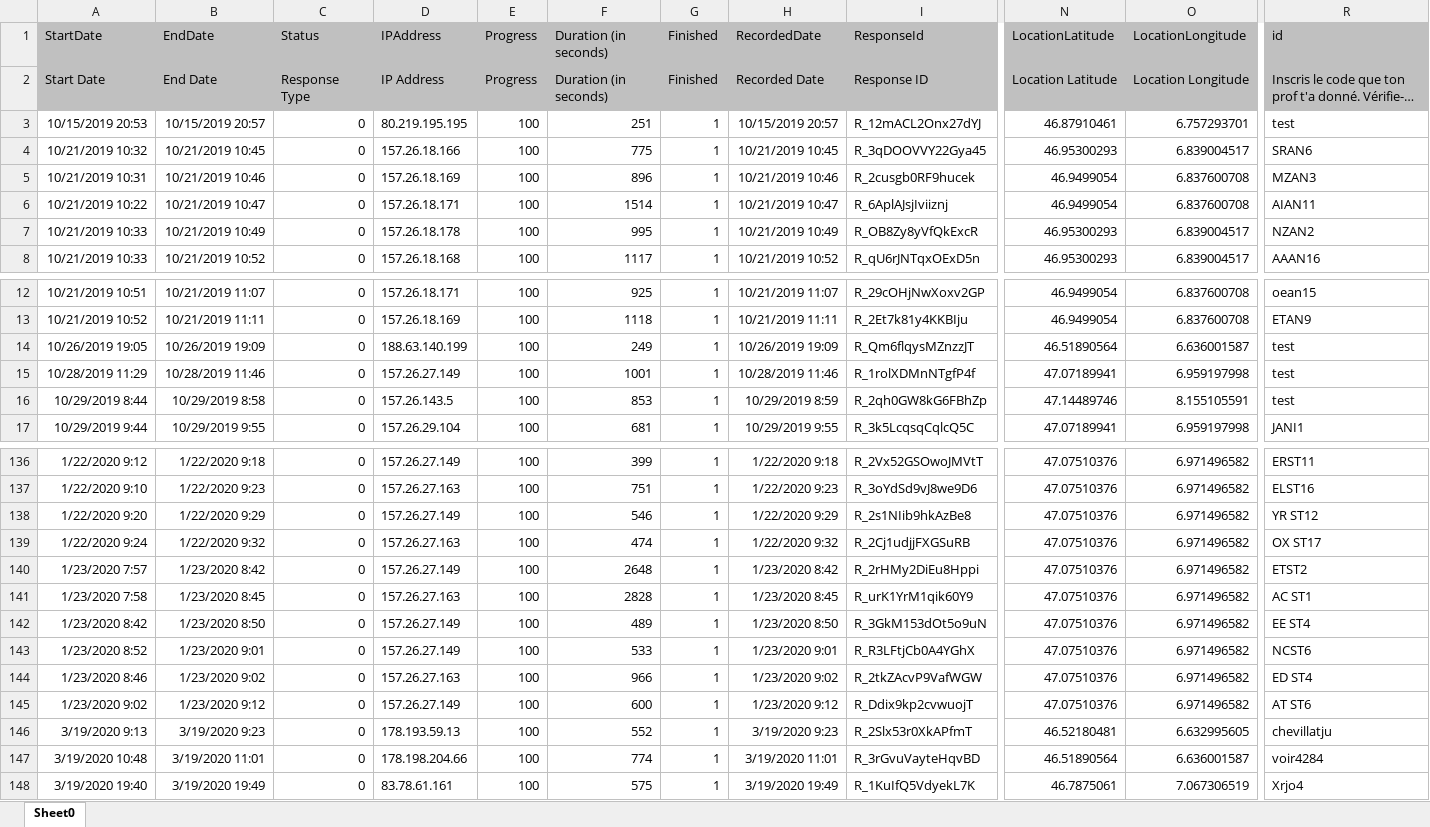
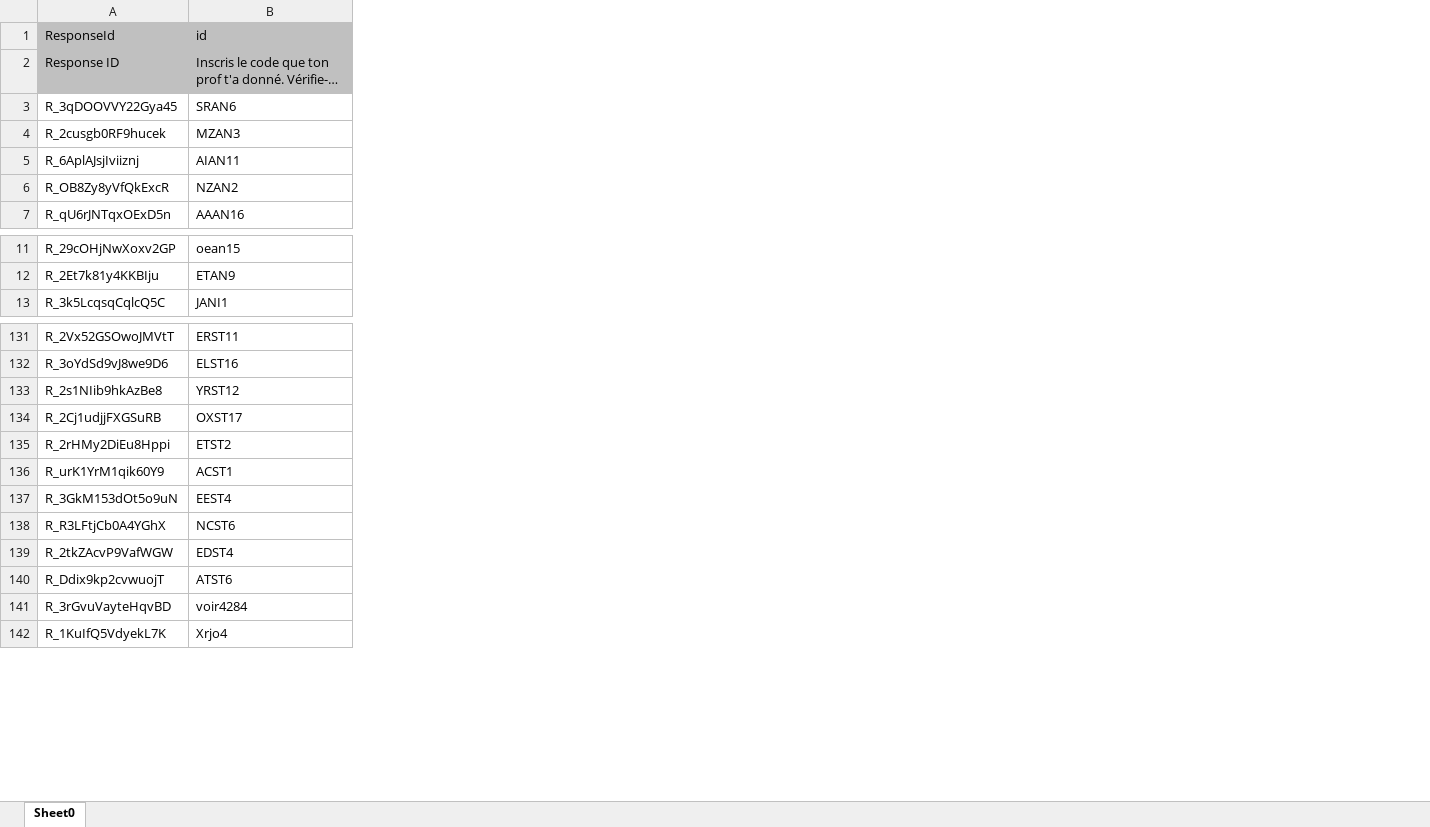
Before and after one commit to bresnico/r-projects, an Excel workbook: csvr2020_an/csvr2020_an_raw.xlsx, sheet Sheet0, drawn as a sheet; only a part is shown, gaps mark what is left out; long unchanged cells end in …; values as stored, in another font and other column widths than the file's, no borders; charts and pictures not drawn; removed rows and columns are numbered as before the commit, all else as after; rows hold the shown columns only; the diff covers the shown part only; the diff names each change by its address in the sheet, - before the commit and + after, or states it on an @@ line.

```diff
--- a/csvr2020_an/csvr2020_an_raw.xlsx (sheet Sheet0)
+++ b/csvr2020_an/csvr2020_an_raw.xlsx (sheet Sheet0)
-column A (StartDate), row 2: Start Date; rows 4-8: 10/21/2019 10:32 | 10/21/2019 10:31 | 10/21/2019 10:22 | 10/21/2019 10:33 | 10/21/2019 10:33; rows 12-13: 10/21/2019 10:51 | 10/21/2019 10:52; row 17: 10/29/2019 9:44; rows 136-145: 1/22/2020 9:12 | 1/22/2020 9:10 | 1/22/2020 9:20 | 1/22/2020 9:24 | 1/23/2020 7:57 | 1/23/2020 7:58 | 1/23/2020 8:42 | 1/23/2020 8:52 | 1/23/2020 8:46 | 1/23/2020 9:02; rows 147-148: 3/19/2020 10:48 | 3/19/2020 19:40
-column B (EndDate), row 2: End Date; rows 4-8: 10/21/2019 10:45 | 10/21/2019 10:46 | 10/21/2019 10:47 | 10/21/2019 10:49 | 10/21/2019 10:52; rows 12-13: 10/21/2019 11:07 | 10/21/2019 11:11; row 17: 10/29/2019 9:55; rows 136-145: 1/22/2020 9:18 | 1/22/2020 9:23 | 1/22/2020 9:29 | 1/22/2020 9:32 | 1/23/2020 8:42 | 1/23/2020 8:45 | 1/23/2020 8:50 | 1/23/2020 9:01 | 1/23/2020 9:02 | 1/23/2020 9:12; rows 147-148: 3/19/2020 11:01 | 3/19/2020 19:49
-column C (Status), row 2: Response Type; rows 4-8: all 0; rows 12-13: 0 | 0; row 17: 0; rows 136-145: all 0; rows 147-148: 0 | 0
-column D (IPAddress), row 2: IP Address; rows 4-8: 157.26.18.166 | 157.26.18.169 | 157.26.18.171 | 157.26.18.178 | 157.26.18.168; rows 12-13: 157.26.18.171 | 157.26.18.169; row 17: 157.26.29.104; rows 136-145: 157.26.27.149 | 157.26.27.163 | 157.26.27.149 | 157.26.27.163 | 157.26.27.149 | 157.26.27.163 | 157.26.27.149 | 157.26.27.149 | 157.26.27.163 | 157.26.27.149; rows 147-148: 178.198.204.66 | 83.78.61.161
-column E (Progress), row 2: Progress; rows 4-8: all 100; rows 12-13: 100 | 100; row 17: 100; rows 136-145: all 100; rows 147-148: 100 | 100
-column F (Duration (in seconds)), row 2: Duration (in seconds); rows 4-8: 775 | 896 | 1514 | 995 | 1117; rows 12-13: 925 | 1118; row 17: 681; rows 136-145: 399 | 751 | 546 | 474 | 2648 | 2828 | 489 | 533 | 966 | 600; rows 147-148: 774 | 575
-column G (Finished), row 2: Finished; rows 4-8: all 1; rows 12-13: 1 | 1; row 17: 1; rows 136-145: all 1; rows 147-148: 1 | 1
-column H (RecordedDate), row 2: Recorded Date; rows 4-8: 10/21/2019 10:45 | 10/21/2019 10:46 | 10/21/2019 10:47 | 10/21/2019 10:49 | 10/21/2019 10:52; rows 12-13: 10/21/2019 11:07 | 10/21/2019 11:11; row 17: 10/29/2019 9:55; rows 136-145: 1/22/2020 9:18 | 1/22/2020 9:23 | 1/22/2020 9:29 | 1/22/2020 9:32 | 1/23/2020 8:42 | 1/23/2020 8:45 | 1/23/2020 8:50 | 1/23/2020 9:01 | 1/23/2020 9:02 | 1/23/2020 9:12; rows 147-148: 3/19/2020 11:01 | 3/19/2020 19:49
-column N (LocationLatitude), row 2: Location Latitude; rows 4-8: 46.95300293 | 46.9499054 | 46.9499054 | 46.95300293 | 46.95300293; rows 12-13: 46.9499054 | 46.9499054; row 17: 47.07189941; rows 136-145: all 47.07510376; rows 147-148: 46.51890564 | 46.7875061
-column O (LocationLongitude), row 2: Location Longitude; rows 4-8: 6.839004517 | 6.837600708 | 6.837600708 | 6.839004517 | 6.839004517; rows 12-13: 6.837600708 | 6.837600708; row 17: 6.959197998; rows 136-145: all 6.971496582; rows 147-148: 6.636001587 | 7.067306519
-row 3: 10/15/2019 20:53 | 10/15/2019 20:57 | 0 | 80.219.195.195 | 100 | 251 | 1 | 10/15/2019 20:57 | R_12mACL2Onx27dYJ | 46.87910461 | 6.757293701 | test
-row 14: 10/26/2019 19:05 | 10/26/2019 19:09 | 0 | 188.63.140.199 | 100 | 249 | 1 | 10/26/2019 19:09 | R_Qm6flqysMZnzzJT | 46.51890564 | 6.636001587 | test
-row 15: 10/28/2019 11:29 | 10/28/2019 11:46 | 0 | 157.26.27.149 | 100 | 1001 | 1 | 10/28/2019 11:46 | R_1rolXDMnNTgfP4f | 47.07189941 | 6.959197998 | test
-row 16: 10/29/2019 8:44 | 10/29/2019 8:58 | 0 | 157.26.143.5 | 100 | 853 | 1 | 10/29/2019 8:59 | R_2qh0GW8kG6FBhZp | 47.14489746 | 8.155105591 | test
-B133 (id): YR ST12
+B133 (id): YRST12
-B134 (id): OX ST17
+B134 (id): OXST17
-B136 (id): AC ST1
+B136 (id): ACST1
-B137 (id): EE ST4
+B137 (id): EEST4
-B139 (id): ED ST4
+B139 (id): EDST4
-B140 (id): AT ST6
+B140 (id): ATST6
-row 146: 3/19/2020 9:13 | 3/19/2020 9:23 | 0 | 178.193.59.13 | 100 | 552 | 1 | 3/19/2020 9:23 | R_2Slx53r0XkAPfmT | 46.52180481 | 6.632995605 | chevillatju
```
Also changed, not shown: 1 removed row and 21 removed columns elsewhere in this sheet, charts or pictures, 5 other files.
